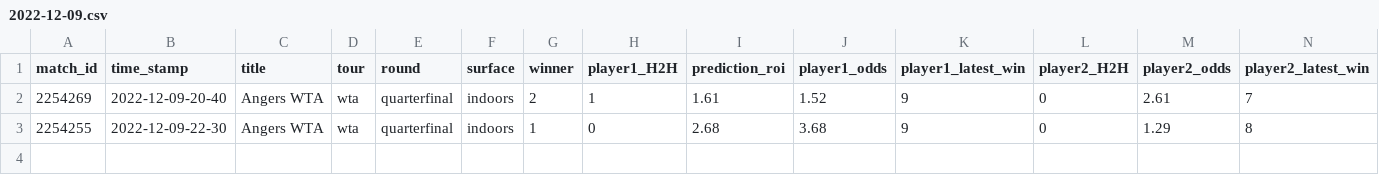
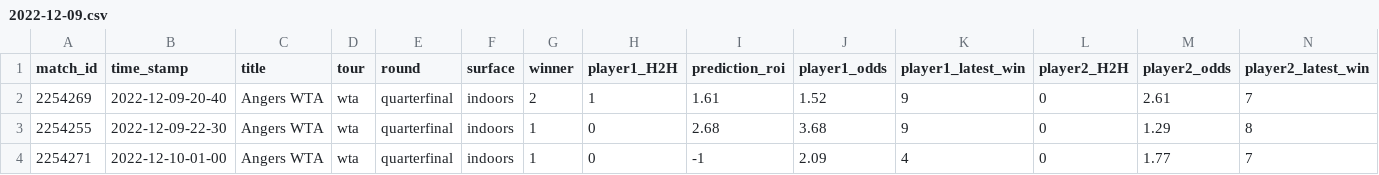
Before and after one commit to ebijun1007/tennis_all_tour_scraper, a CSV file: data/2022-12-09.csv, drawn as a sheet; only a part is shown; rows hold the shown columns only; the diff names each change by its address in the sheet, - before the commit and + after, or states it on an @@ line.

Commit message:
Update Match Schedules

```diff
--- a/data/2022-12-09.csv
+++ b/data/2022-12-09.csv
+row 4: 2254271 | 2022-12-10-01-00 | Angers WTA | wta | quarterfinal | indoors | 1 | 0 | -1 | 2.09 | 4 | 0 | 1.77 | 7
```
Also changed, not shown: data/next_48_hours_match.csv, wta.csv, 2 other files.
